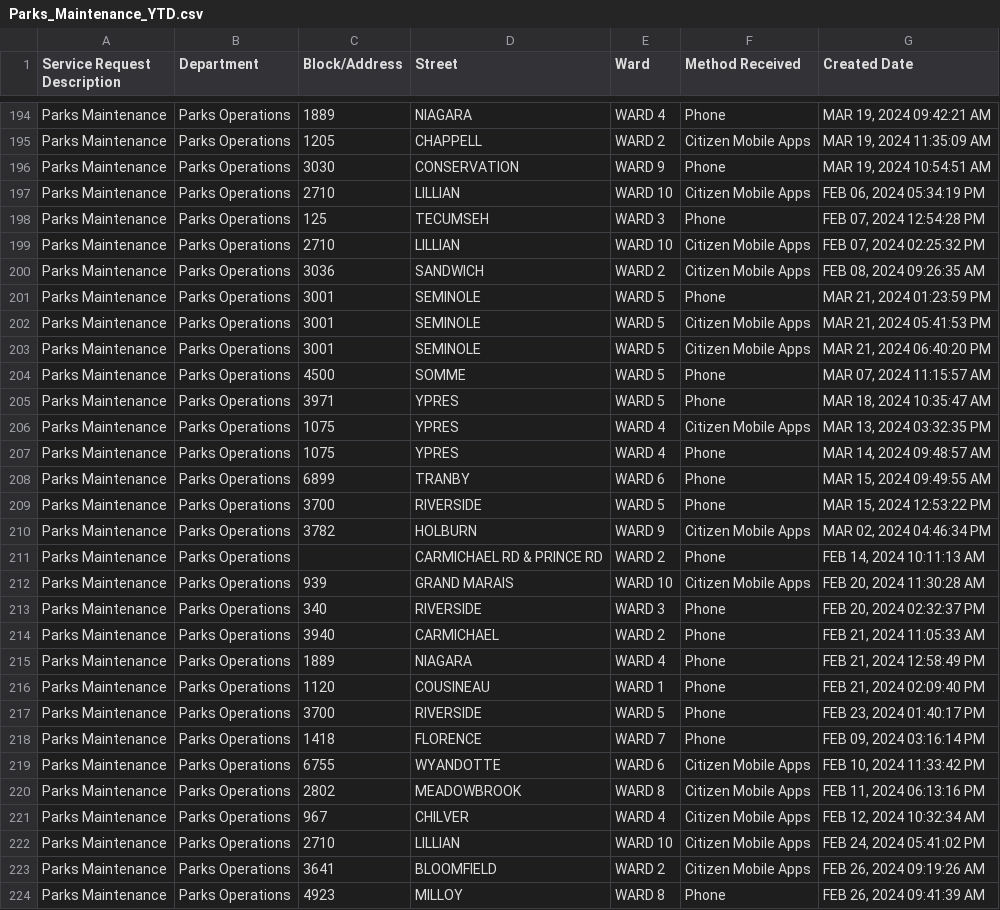
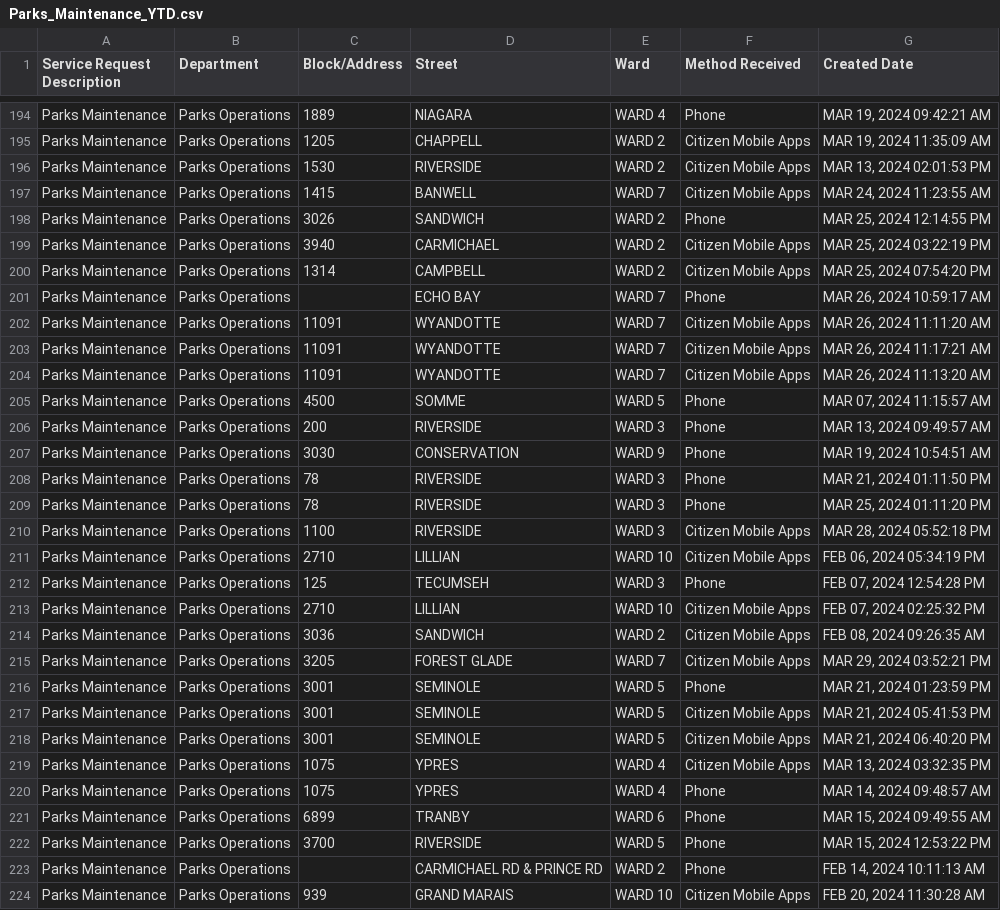
Before and after one commit to dntiontk/windsor-opendata, a CSV file: raw/parks-and-trails/Parks_Maintenance_YTD.csv, drawn as a sheet; only a part is shown, gaps mark what is left out; the shorter side is filled out with more unchanged rows; the diff covers the shown part only.

```diff
--- a/raw/parks-and-trails/Parks_Maintenance_YTD.csv
+++ b/raw/parks-and-trails/Parks_Maintenance_YTD.csv
@@ -195,3 +195,17 @@
 "Parks Maintenance","Parks Operations","1205","CHAPPELL","WARD 2","Citizen Mobile Apps","MAR 19, 2024 11:35:09 AM"
+"Parks Maintenance","Parks Operations","1530","RIVERSIDE","WARD 2","Citizen Mobile Apps","MAR 13, 2024 02:01:53 PM"
+"Parks Maintenance","Parks Operations","1415","BANWELL","WARD 7","Citizen Mobile Apps","MAR 24, 2024 11:23:55 AM"
+"Parks Maintenance","Parks Operations","3026","SANDWICH","WARD 2","Phone","MAR 25, 2024 12:14:55 PM"
+"Parks Maintenance","Parks Operations","3940","CARMICHAEL","WARD 2","Citizen Mobile Apps","MAR 25, 2024 03:22:19 PM"
+"Parks Maintenance","Parks Operations","1314","CAMPBELL","WARD 2","Citizen Mobile Apps","MAR 25, 2024 07:54:20 PM"
+"Parks Maintenance","Parks Operations"," ","ECHO BAY","WARD 7","Phone","MAR 26, 2024 10:59:17 AM"
+"Parks Maintenance","Parks Operations","11091","WYANDOTTE","WARD 7","Citizen Mobile Apps","MAR 26, 2024 11:11:20 AM"
+"Parks Maintenance","Parks Operations","11091","WYANDOTTE","WARD 7","Citizen Mobile Apps","MAR 26, 2024 11:17:21 AM"
+"Parks Maintenance","Parks Operations","11091","WYANDOTTE","WARD 7","Citizen Mobile Apps","MAR 26, 2024 11:13:20 AM"
+"Parks Maintenance","Parks Operations","4500","SOMME","WARD 5","Phone","MAR 07, 2024 11:15:57 AM"
+"Parks Maintenance","Parks Operations","200","RIVERSIDE","WARD 3","Phone","MAR 13, 2024 09:49:57 AM"
 "Parks Maintenance","Parks Operations","3030","CONSERVATION","WARD 9","Phone","MAR 19, 2024 10:54:51 AM"
+"Parks Maintenance","Parks Operations","78","RIVERSIDE","WARD 3","Phone","MAR 21, 2024 01:11:50 PM"
+"Parks Maintenance","Parks Operations","78","RIVERSIDE","WARD 3","Phone","MAR 25, 2024 01:11:20 PM"
+"Parks Maintenance","Parks Operations","1100","RIVERSIDE","WARD 3","Citizen Mobile Apps","MAR 28, 2024 05:52:18 PM"
 "Parks Maintenance","Parks Operations","2710","LILLIAN","WARD 10","Citizen Mobile Apps","FEB 06, 2024 05:34:19 PM"
@@ -200,2 +214,3 @@
 "Parks Maintenance","Parks Operations","3036","SANDWICH","WARD 2","Citizen Mobile Apps","FEB 08, 2024 09:26:35 AM"
+"Parks Maintenance","Parks Operations","3205","FOREST GLADE","WARD 7","Citizen Mobile Apps","MAR 29, 2024 03:52:21 PM"
 "Parks Maintenance","Parks Operations","3001","SEMINOLE","WARD 5","Phone","MAR 21, 2024 01:23:59 PM"
@@ -203,4 +218,2 @@
 "Parks Maintenance","Parks Operations","3001","SEMINOLE","WARD 5","Citizen Mobile Apps","MAR 21, 2024 06:40:20 PM"
-"Parks Maintenance","Parks Operations","4500","SOMME","WARD 5","Phone","MAR 07, 2024 11:15:57 AM"
-"Parks Maintenance","Parks Operations","3971","YPRES","WARD 5","Phone","MAR 18, 2024 10:35:47 AM"
 "Parks Maintenance","Parks Operations","1075","YPRES","WARD 4","Citizen Mobile Apps","MAR 13, 2024 03:32:35 PM"
@@ -209,3 +222,2 @@
 "Parks Maintenance","Parks Operations","3700","RIVERSIDE","WARD 5","Phone","MAR 15, 2024 12:53:22 PM"
-"Parks Maintenance","Parks Operations","3782","HOLBURN","WARD 9","Citizen Mobile Apps","MAR 02, 2024 04:46:34 PM"
 "Parks Maintenance","Parks Operations"," ","CARMICHAEL RD & PRINCE RD","WARD 2","Phone","FEB 14, 2024 10:11:13 AM"
```
Also changed, not shown: 6 added rows and 2 moved rows elsewhere in this file, raw/alley-repair-flooding/Alley_Repair_Flooding_YTD.csv, raw/fence-hedge-concerns/Fence_Hedge_Concerns_YTD.csv, 2 other files.
